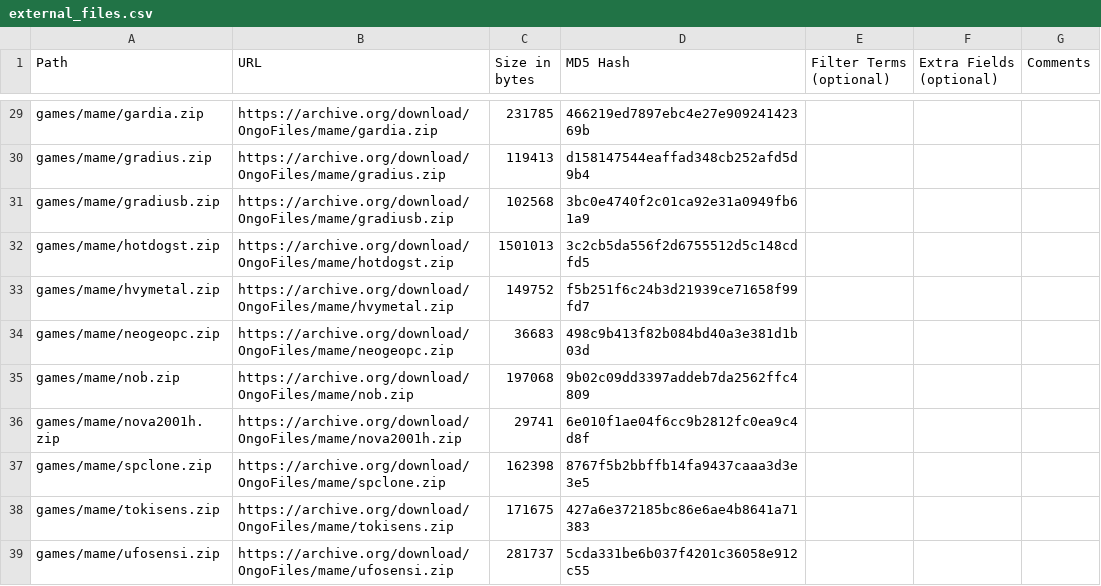
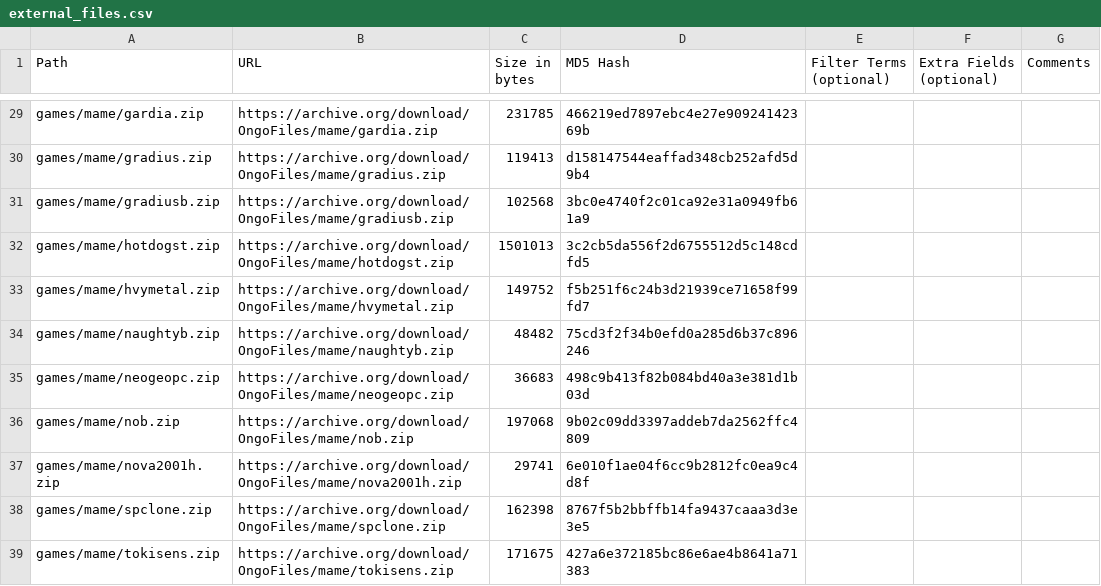
Before and after one commit to OngoGablogian/MiSTer_Ongo, a CSV file: external_files.csv, drawn as a sheet; only a part is shown, gaps mark what is left out; the shorter side is filled out with more unchanged rows; the diff names each change by its address in the sheet, - before the commit and + after, or states it on an @@ line.

Commit message:
update

```diff
--- a/external_files.csv
+++ b/external_files.csv
+row 34: games/mame/naughtyb.zip | https://archive.org/download/OngoFiles/mame/naughtyb.zip | 48482 | 75cd3f2f34b0efd0a285d6b37c896246
```
